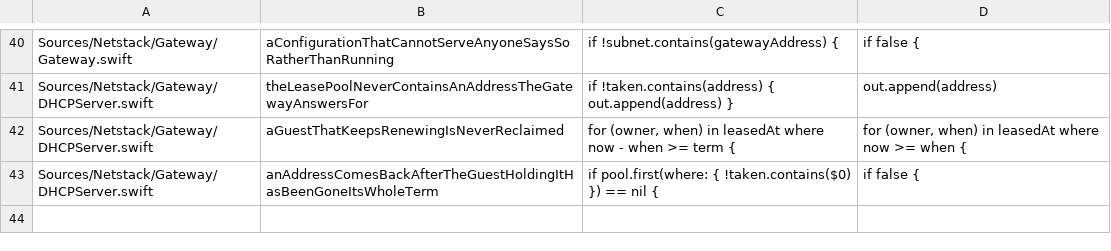
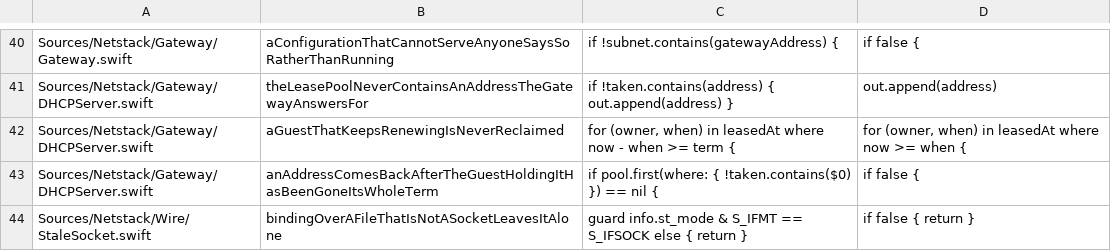
Before and after one commit to satishbabariya/swift-netstack, a TSV file: scripts/guards.tsv, drawn as a sheet; only a part is shown, gaps mark what is left out; the diff names each change by its address in the sheet, - before the commit and + after, or states it on an @@ line.

Commit message:
Stop a mistyped socket path from deleting a file (#114)
Every listener here clears its path before binding, because a socket left
by a process that is gone makes the bind fail with EADDRINUSE forever. It
cleared whatever was there.

    echo "important data" > /tmp/precious.file
    netstack-gateway --listen-vfkit /tmp/precious.file
    # came up, and the file is now a socket - the file was deleted

--listen-vfkit /etc/hosts deletes /etc/hosts and binds a socket in its
place. The only sign is a gateway that started normally, and a mistyped
path is the ordinary way it happens.

A socket is removed; anything else is left alone and the bind then
reports the path:

    error: bind /tmp/precious.file: Address already in use (errno: 48)
    the file: important data

Seven call sites did this, each with its own copy of the same line --
five wires, the control plane and the unix port forwarder. One function
now, so the rule cannot hold in six places and not the seventh.

The control plane's own documentation named this hazard and left it: "the
path is deleted before it is bound, so pointing this at a path holding
something other than a stale socket deletes it." Describing a hazard is
not the same as having decided about it.

The check and the unlink are not atomic, and that is not the case this is
for: it is for a typo, where nothing is racing anybody.

```diff
--- a/scripts/guards.tsv
+++ b/scripts/guards.tsv
+row 44: Sources/Netstack/Wire/StaleSocket.swift | bindingOverAFileThatIsNotASocketLeavesItAlone | guard info.st_mode & S_IFMT == S_IFSOCK else { return } | if false { return }
```
Also changed, not shown: 6 other files.
